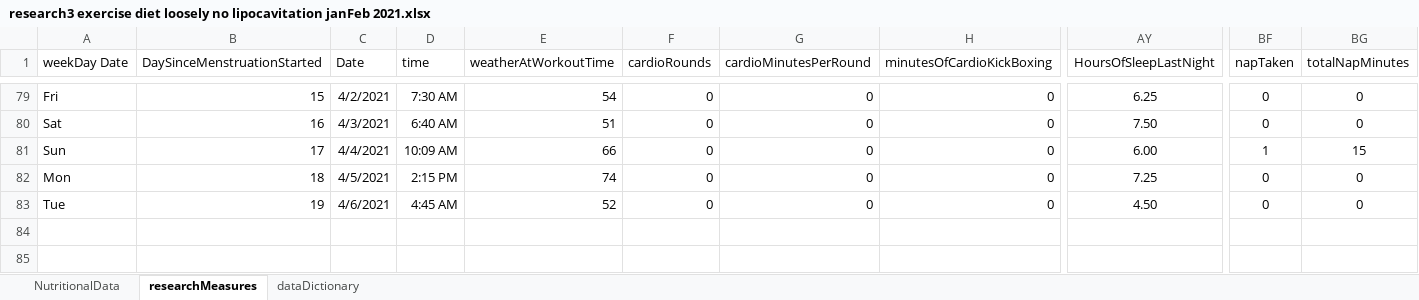
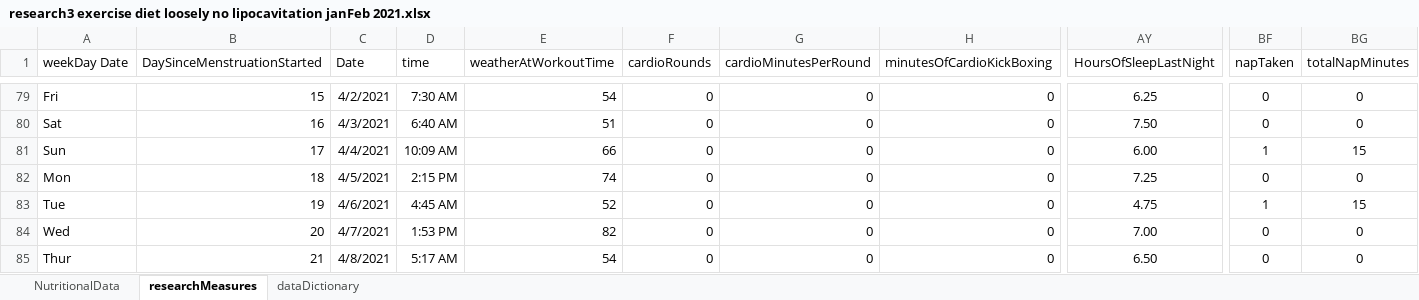
Before and after one commit to JanJanJan2018/lipocavitation-dieting-exercise-21-day-research, an Excel workbook: research3 exercise diet loosely no lipocavitation janFeb 2021.xlsx, sheet researchMeasures, drawn as a sheet; only a part is shown, gaps mark what is left out; values as stored, in another font and other column widths than the file's, no borders; 1 other sheet too large or unreadable and not compared; rows hold the shown columns only; the diff covers the shown part only; the diff names each change by its address in the sheet, - before the commit and + after, or states it on an @@ line.

Commit message:
Add files via upload

```diff
--- a/research3 exercise diet loosely no lipocavitation janFeb 2021.xlsx (sheet researchMeasures)
+++ b/research3 exercise diet loosely no lipocavitation janFeb 2021.xlsx (sheet researchMeasures)
-AY83 (HoursOfSleepLastNight): 4.50
+AY83 (HoursOfSleepLastNight): 4.75
-BF83 (napTaken): 0
+BF83 (napTaken): 1
-BG83 (totalNapMinutes): 0
+BG83 (totalNapMinutes): 15
-A84 (weekDay Date): (empty)
+A84 (weekDay Date): Wed
-B84 (DaySinceMenstruationStarted): (empty)
+B84 (DaySinceMenstruationStarted): 20
-C84 (Date): (empty)
+C84 (Date): 4/7/2021
-D84 (time): (empty)
+D84 (time): 1:53 PM
-E84 (weatherAtWorkoutTime): (empty)
+E84 (weatherAtWorkoutTime): 82
-F84 (cardioRounds): (empty)
+F84 (cardioRounds): 0
-G84 (cardioMinutesPerRound): (empty)
+G84 (cardioMinutesPerRound): 0
-H84 (minutesOfCardioKickBoxing): (empty)
+H84 (minutesOfCardioKickBoxing): 0
-AY84 (HoursOfSleepLastNight): (empty)
+AY84 (HoursOfSleepLastNight): 7.00
-BF84 (napTaken): (empty)
+BF84 (napTaken): 0
-BG84 (totalNapMinutes): (empty)
+BG84 (totalNapMinutes): 0
+row 85: Thur | 21 | 4/8/2021 | 5:17 AM | 54 | 0 | 0 | 0 | 6.50 | 0 | 0
```
Also changed, not shown: 17 edited cells elsewhere in this sheet, sheet NutritionalData.
